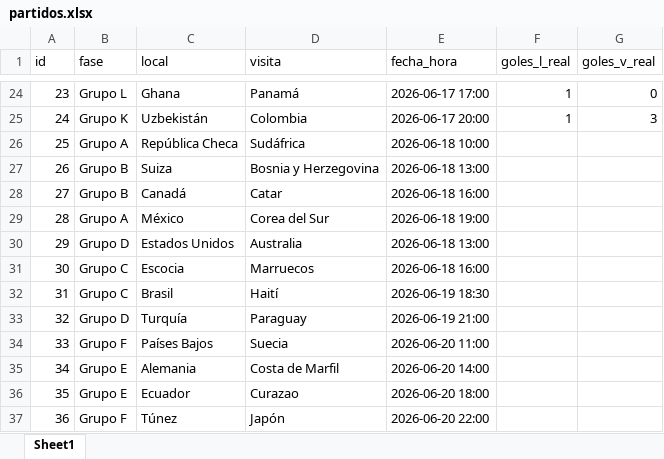
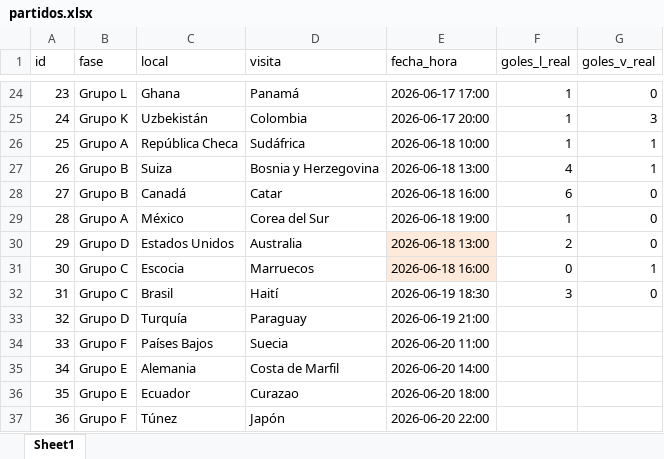
Before and after one commit to erick-paiz/quiniela-operaciones, an Excel workbook: partidos.xlsx, sheet Sheet1, drawn as a sheet; only a part is shown, gaps mark what is left out; values as stored, in another font and other column widths than the file's, no borders; the diff names each change by its address in the sheet, - before the commit and + after, or states it on an @@ line.

Commit message:
Add files via upload

```diff
--- a/partidos.xlsx (sheet Sheet1)
+++ b/partidos.xlsx (sheet Sheet1)
-F26 (goles_l_real): (empty)
+F26 (goles_l_real): 1
-G26:G27 (goles_v_real): (empty)
+G26:G27 (goles_v_real): 1
-F27 (goles_l_real): (empty)
+F27 (goles_l_real): 4
-F28 (goles_l_real): (empty)
+F28 (goles_l_real): 6
-G28:G30 (goles_v_real): (empty)
+G28:G30 (goles_v_real): 0
-F29 (goles_l_real): (empty)
+F29 (goles_l_real): 1
-E30:E31 fill: none
+E30:E31 fill: #FDEADA
-F30 (goles_l_real): (empty)
+F30 (goles_l_real): 2
-F31 (goles_l_real): (empty)
+F31 (goles_l_real): 0
-G31 (goles_v_real): (empty)
+G31 (goles_v_real): 1
-F32 (goles_l_real): (empty)
+F32 (goles_l_real): 3
-G32 (goles_v_real): (empty)
+G32 (goles_v_real): 0
```
